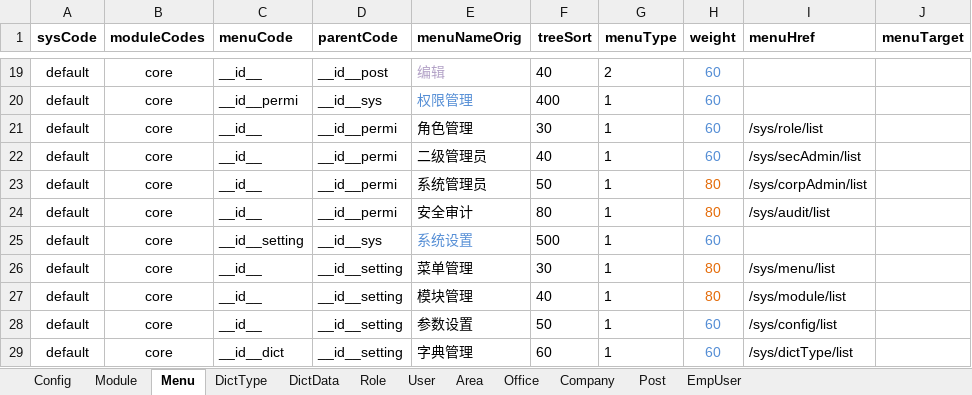
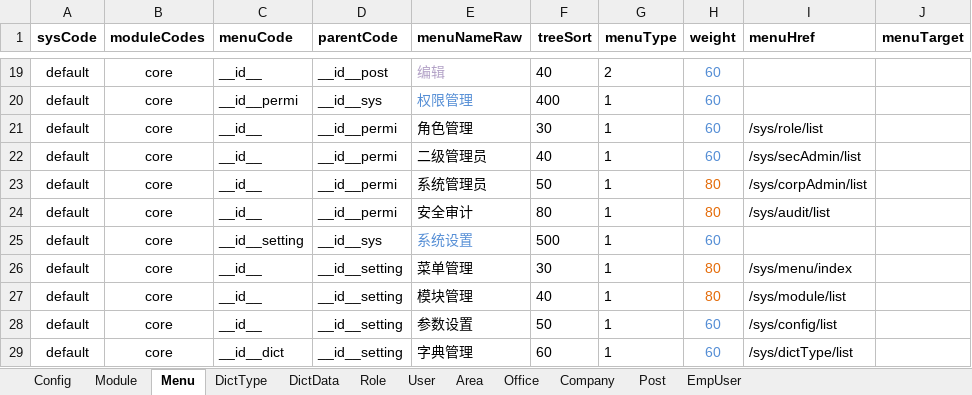
Before and after one commit to thinkgem/jeesite, an Excel workbook: modules/core/src/main/java/com/jeesite/modules/sys/db/InitCoreData.xlsx, sheet Menu, drawn as a sheet; only a part is shown, gaps mark what is left out; values as stored, in another font and other column widths than the file's, no borders; the diff names each change by its address in the sheet, - before the commit and + after, or states it on an @@ line.

```diff
--- a/modules/core/src/main/java/com/jeesite/modules/sys/db/InitCoreData.xlsx (sheet Menu)
+++ b/modules/core/src/main/java/com/jeesite/modules/sys/db/InitCoreData.xlsx (sheet Menu)
-E1: menuNameOrig
+E1: menuNameRaw
-I26 (menuHref): /sys/menu/list
+I26 (menuHref): /sys/menu/index
```
Also changed, not shown: sheet DictData, modules/cms/src/main/java/com/jeesite/modules/cms/db/InitCmsData.xlsx.
